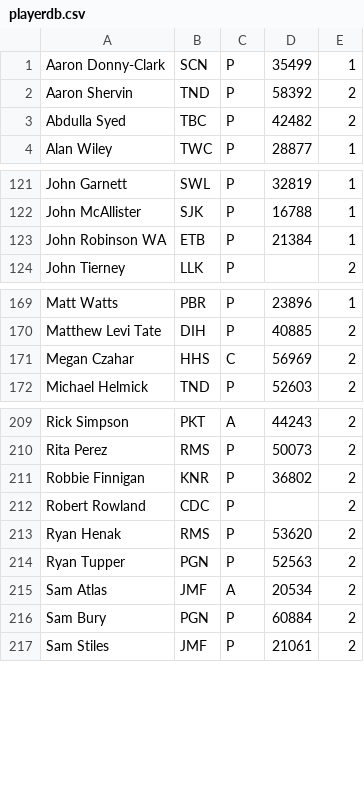
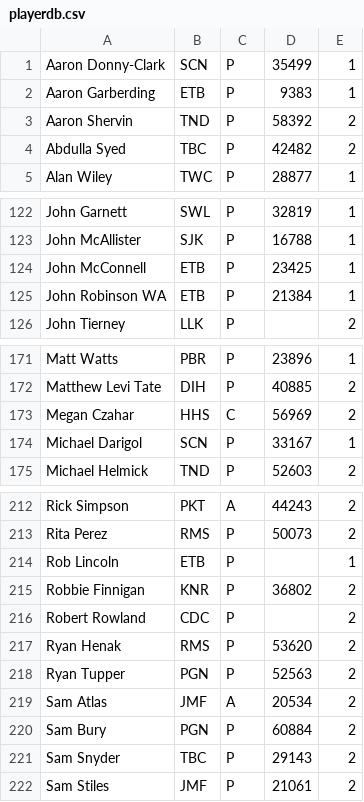
Before and after one commit to mondaynightpinball/data-archive, a CSV file: season-12/playerdb.csv, drawn as a sheet; only a part is shown, gaps mark what is left out; the diff covers the shown part only.

```diff
--- a/season-12/playerdb.csv
+++ b/season-12/playerdb.csv
@@ -1,2 +1,3 @@
 Aaron Donny-Clark,SCN,P,35499,1
+Aaron Garberding,ETB,P,9383,1
 Aaron Shervin,TND,P,58392,2
@@ -122,2 +123,3 @@ John Garnett,SWL,P,32819,1
 John McAllister,SJK,P,16788,1
+John McConnell,ETB,P,23425,1
 John Robinson WA,ETB,P,21384,1
@@ -171,2 +173,3 @@ Matthew Levi Tate,DIH,P,40885,2
 Megan Czahar,HHS,C,56969,2
+Michael Darigol,SCN,P,33167,1
 Michael Helmick,TND,P,52603,2
@@ -210,2 +213,3 @@ Rick Simpson,PKT,A,44243,2
 Rita Perez,RMS,P,50073,2
+Rob Lincoln,ETB,P,,1
 Robbie Finnigan,KNR,P,36802,2
@@ -216,2 +220,3 @@ Sam Atlas,JMF,A,20534,2
 Sam Bury,PGN,P,60884,2
+Sam Snyder,TBC,P,29143,2
 Sam Stiles,JMF,P,21061,2
```
Also changed, not shown: 1 added row and 3 edited cells elsewhere in this file.
